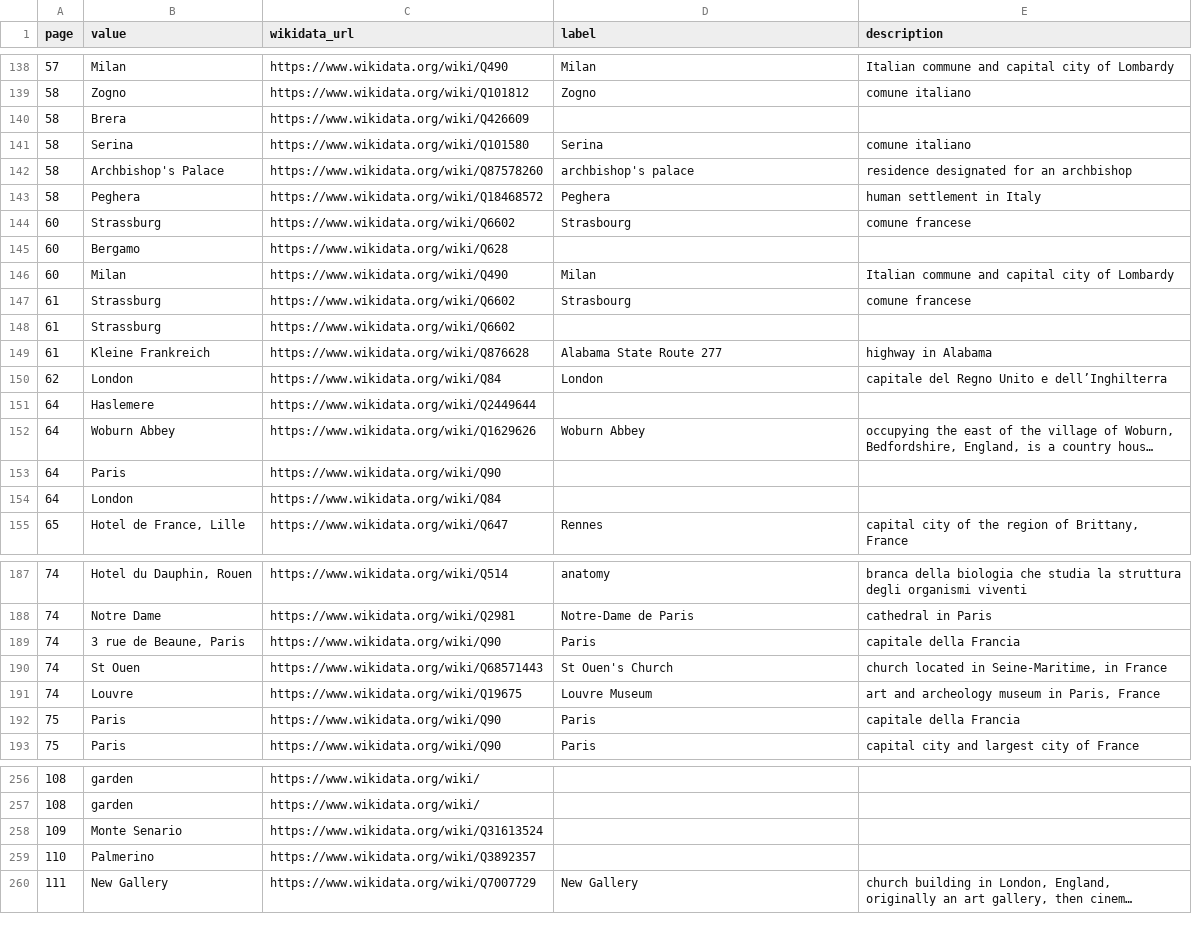
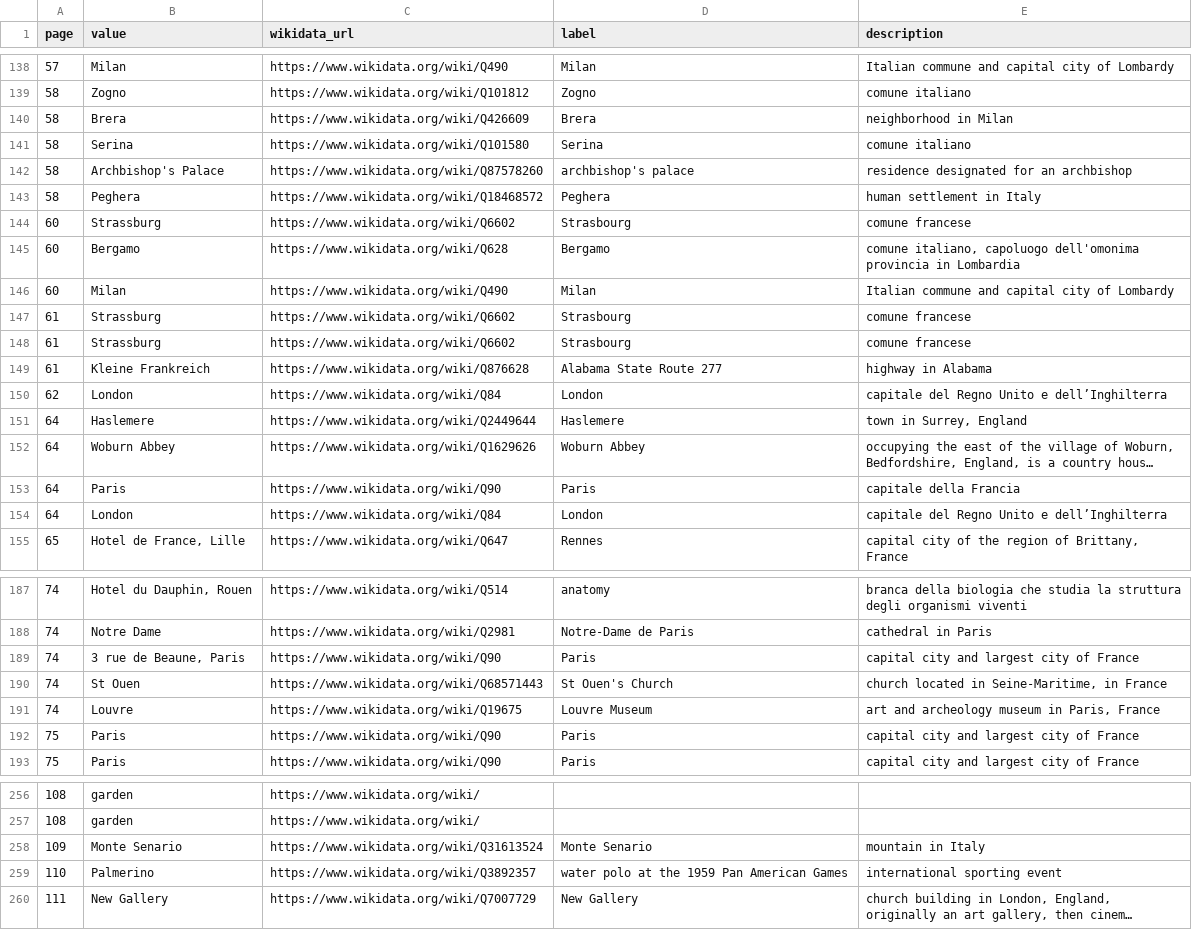
Before and after one commit to giorgiacrosilla/MB_annotations_extractor, a CSV file: evaluation/2_wikidata/test.csv, drawn as a sheet; only a part is shown, gaps mark what is left out; long unchanged cells end in …; removed rows and columns are numbered as before the commit, all else as after; the diff covers the shown part only; the diff names each change by its address in the sheet, - before the commit and + after, or states it on an @@ line.

```diff
--- a/evaluation/2_wikidata/test.csv
+++ b/evaluation/2_wikidata/test.csv
-D140 (label): (empty)
+D140 (label): Brera
-E140 (description): (empty)
+E140 (description): neighborhood in Milan
-D145 (label): (empty)
+D145 (label): Bergamo
-E145 (description): (empty)
+E145 (description): comune italiano, capoluogo dell'omonima provincia in Lombardia
-D148 (label): (empty)
+D148 (label): Strasbourg
-E148 (description): (empty)
+E148 (description): comune francese
-D151 (label): (empty)
+D151 (label): Haslemere
-E151 (description): (empty)
+E151 (description): town in Surrey, England
-D153 (label): (empty)
+D153 (label): Paris
-E153 (description): (empty)
+E153 (description): capitale della Francia
-D154 (label): (empty)
+D154 (label): London
-E154 (description): (empty)
+E154 (description): capitale del Regno Unito e dell’Inghilterra
-E189 (description): capitale della Francia
+E189 (description): capital city and largest city of France
-row 192: 75 | Paris | https://www.wikidata.org/wiki/Q90 | Paris | capitale della Francia
+row 192: 75 | Paris | https://www.wikidata.org/wiki/Q90 | Paris | capital city and largest city of France
-D258 (label): (empty)
+D258 (label): Monte Senario
-E258 (description): (empty)
+E258 (description): mountain in Italy
-D259 (label): (empty)
+D259 (label): water polo at the 1959 Pan American Games
-E259 (description): (empty)
+E259 (description): international sporting event
```
Also changed, not shown: 1 added row, 1 removed row and 55 edited cells elsewhere in this file, evaluation/2_wikidata/test_with_gpt.csv, 1 other file.
